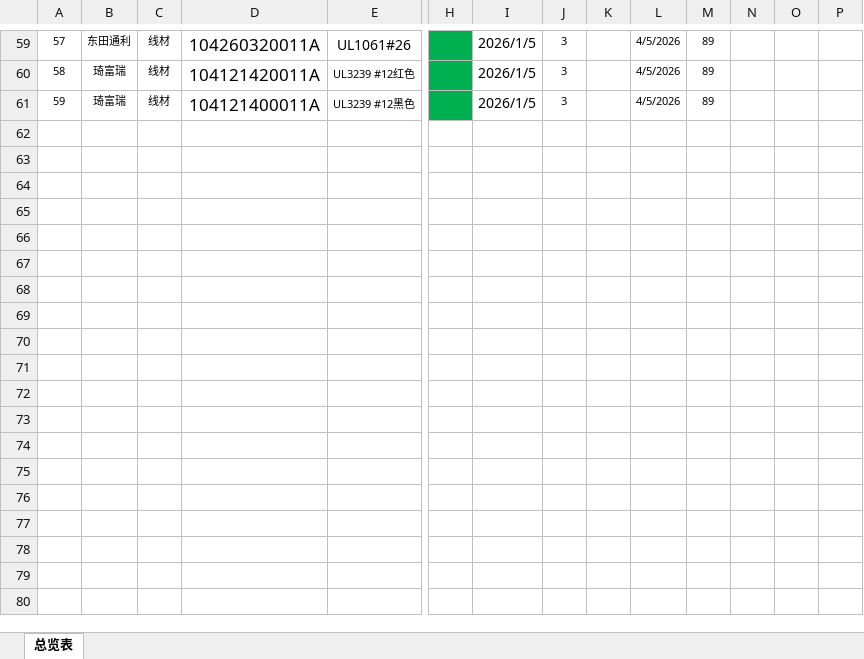
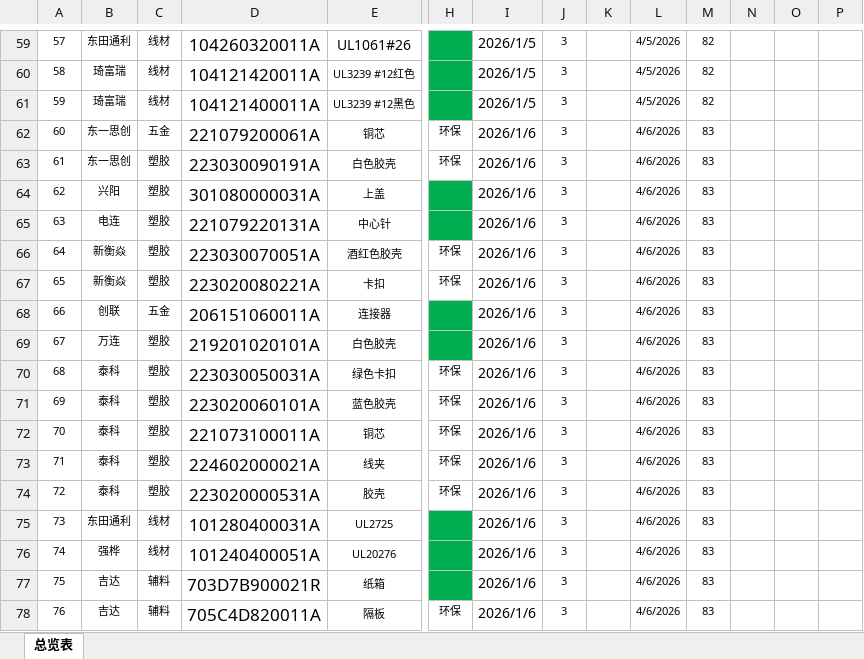
Before and after one commit to uiqc/uiqc.github.io, an Excel workbook: excel/环保测试记录表.xlsx, sheet 总览表, drawn as a sheet; only a part is shown, gaps mark what is left out; values as stored, in another font and other column widths than the file's, no borders; conditional formats not drawn; rows hold the shown columns only; the diff covers the shown part only; the diff names each change by its address in the sheet, - before the commit and + after, or states it on an @@ line.

```diff
--- a/excel/环保测试记录表.xlsx (sheet 总览表)
+++ b/excel/环保测试记录表.xlsx (sheet 总览表)
-M59:M61: 89
+M59:M61: 82
+row 62: 60 | 东一思创 | 五金 | 221079200061A | 铜芯 | 环保 | 2026/1/6 | 3 |  | 4/6/2026 | 83
+row 63: 61 | 东一思创 | 塑胶 | 223030090191A | 白色胶壳 | 环保 | 2026/1/6 | 3 |  | 4/6/2026 | 83
+row 64: 62 | 兴阳 | 塑胶 | 301080000031A | 上盖 |  | 2026/1/6 | 3 |  | 4/6/2026 | 83
+row 65: 63 | 电连 | 塑胶 | 221079220131A | 中心针 |  | 2026/1/6 | 3 |  | 4/6/2026 | 83
+row 66: 64 | 新衡焱 | 塑胶 | 223030070051A | 酒红色胶壳 | 环保 | 2026/1/6 | 3 |  | 4/6/2026 | 83
+row 67: 65 | 新衡焱 | 塑胶 | 223020080221A | 卡扣 | 环保 | 2026/1/6 | 3 |  | 4/6/2026 | 83
+row 68: 66 | 创联 | 五金 | 206151060011A | 连接器 |  | 2026/1/6 | 3 |  | 4/6/2026 | 83
+row 69: 67 | 万连 | 塑胶 | 219201020101A | 白色胶壳 |  | 2026/1/6 | 3 |  | 4/6/2026 | 83
+row 70: 68 | 泰科 | 塑胶 | 223030050031A | 绿色卡扣 | 环保 | 2026/1/6 | 3 |  | 4/6/2026 | 83
+row 71: 69 | 泰科 | 塑胶 | 223020060101A | 蓝色胶壳 | 环保 | 2026/1/6 | 3 |  | 4/6/2026 | 83
+row 72: 70 | 泰科 | 塑胶 | 221073100011A | 铜芯 | 环保 | 2026/1/6 | 3 |  | 4/6/2026 | 83
+row 73: 71 | 泰科 | 塑胶 | 224602000021A | 线夹 | 环保 | 2026/1/6 | 3 |  | 4/6/2026 | 83
+row 74: 72 | 泰科 | 塑胶 | 223020000531A | 胶壳 | 环保 | 2026/1/6 | 3 |  | 4/6/2026 | 83
+row 75: 73 | 东田通利 | 线材 | 101280400031A | UL2725 |  | 2026/1/6 | 3 |  | 4/6/2026 | 83
+row 76: 74 | 强桦 | 线材 | 101240400051A | UL20276 |  | 2026/1/6 | 3 |  | 4/6/2026 | 83
+row 77: 75 | 吉达 | 辅料 | 703D7B900021R | 纸箱 |  | 2026/1/6 | 3 |  | 4/6/2026 | 83
+row 78: 76 | 吉达 | 辅料 | 705C4D820011A | 隔板 | 环保 | 2026/1/6 | 3 |  | 4/6/2026 | 83
```
Also changed, not shown: 145 added rows and 62 edited cells elsewhere in this sheet.
